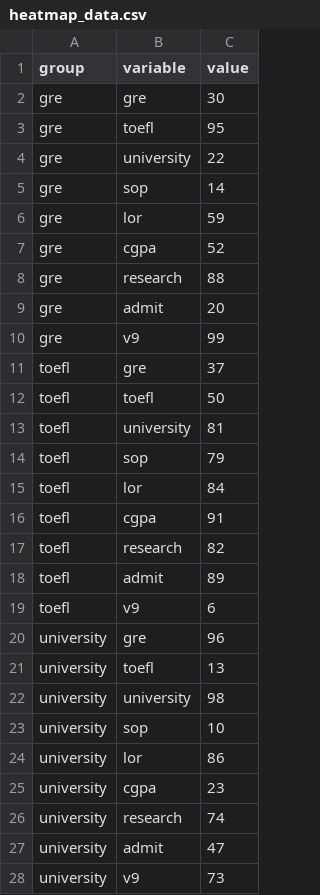
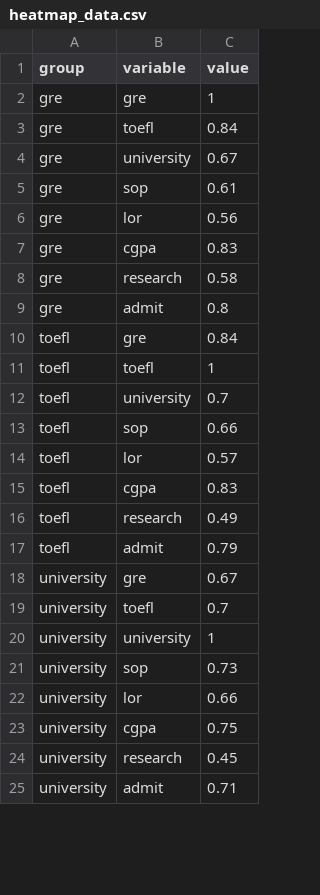
Before and after one commit to dccxi/CMPE-280-Project, a CSV file: project/app/public/images/heatmap_data.csv, drawn as a sheet; only a part is shown; the diff covers the shown part only.

Commit message:
heatmap

```diff
--- a/project/app/public/images/heatmap_data.csv
+++ b/project/app/public/images/heatmap_data.csv
@@ -1,28 +1,25 @@
 group,variable,value
-gre,gre,30
-gre,toefl,95
-gre,university,22
-gre,sop,14
-gre,lor,59
-gre,cgpa,52
-gre,research,88
-gre,admit,20
-gre,v9,99
-toefl,gre,37
-toefl,toefl,50
-toefl,university,81
-toefl,sop,79
-toefl,lor,84
-toefl,cgpa,91
-toefl,research,82
-toefl,admit,89
-toefl,v9,6
-university,gre,96
-university,toefl,13
-university,university,98
-university,sop,10
-university,lor,86
-university,cgpa,23
-university,research,74
-university,admit,47
-university,v9,73
+gre,gre,1
+gre,toefl,0.84
+gre,university,0.67
+gre,sop,0.61
+gre,lor,0.56
+gre,cgpa,0.83
+gre,research,0.58
+gre,admit,0.8
+toefl,gre,0.84
+toefl,toefl,1
+toefl,university,0.7
+toefl,sop,0.66
+toefl,lor,0.57
+toefl,cgpa,0.83
+toefl,research,0.49
+toefl,admit,0.79
+university,gre,0.67
+university,toefl,0.7
+university,university,1
+university,sop,0.73
+university,lor,0.66
+university,cgpa,0.75
+university,research,0.45
+university,admit,0.71
```
Also changed, not shown: 5 removed rows and 40 edited cells elsewhere in this file.
